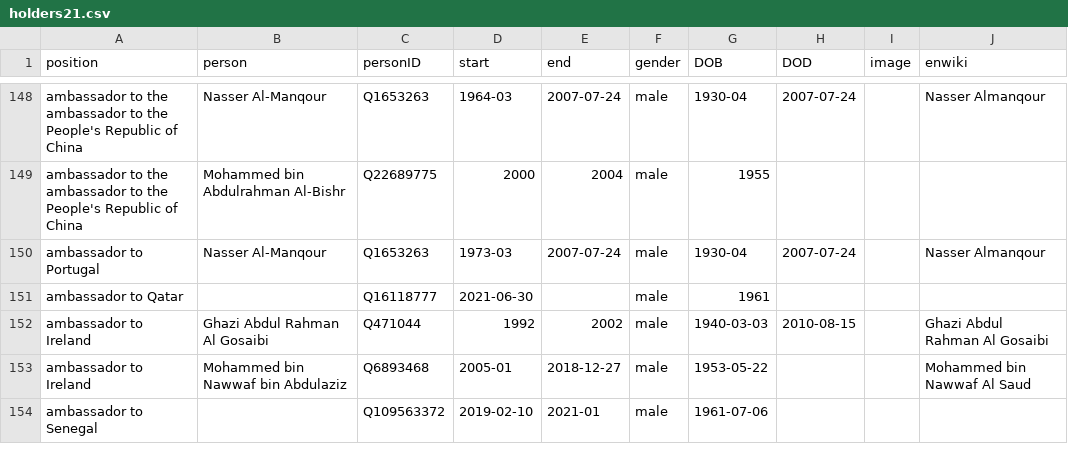
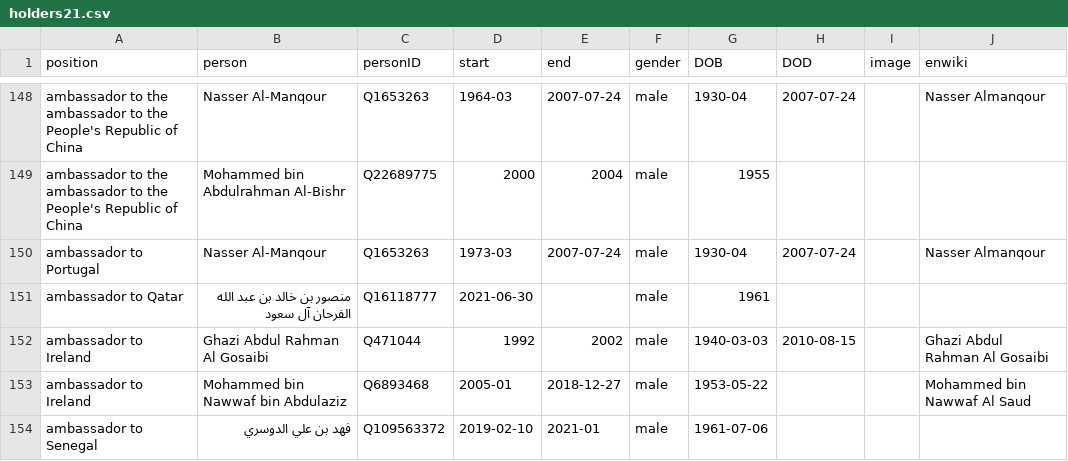
Before and after one commit to every-politician-scrapers/saudi-ministers, a CSV file: html/holders21.csv, drawn as a sheet; only a part is shown, gaps mark what is left out; the diff covers the shown part only.

```diff
--- a/html/holders21.csv
+++ b/html/holders21.csv
@@ -150,5 +150,5 @@ ambassador to the ambassador to the People's Republic of China,Mohammed bin Abdu
 ambassador to Portugal,Nasser Al-Manqour,Q1653263,1973-03,2007-07-24,male,1930-04,2007-07-24,,Nasser Almanqour
-ambassador to Qatar,,Q16118777,2021-06-30,,male,1961,,,
+ambassador to Qatar,منصور بن خالد بن عبد الله الفرحان آل سعود,Q16118777,2021-06-30,,male,1961,,,
 ambassador to Ireland,Ghazi Abdul Rahman Al Gosaibi,Q471044,1992,2002,male,1940-03-03,2010-08-15,,Ghazi Abdul Rahman Al Gosaibi
 ambassador to Ireland,Mohammed bin Nawwaf bin Abdulaziz,Q6893468,2005-01,2018-12-27,male,1953-05-22,,,Mohammed bin Nawwaf Al Saud
-ambassador to Senegal,,Q109563372,2019-02-10,2021-01,male,1961-07-06,,,
+ambassador to Senegal,فهد بن علي الدوسري,Q109563372,2019-02-10,2021-01,male,1961-07-06,,,
```
Also changed, not shown: 45 edited cells elsewhere in this file, html/legislators.csv.
